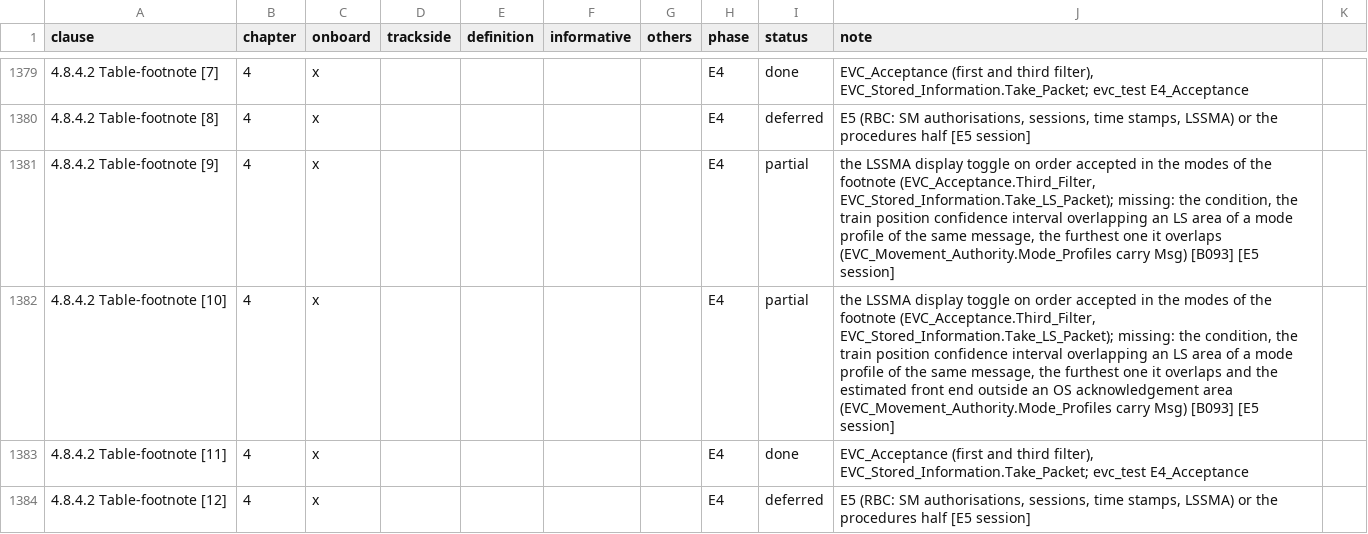
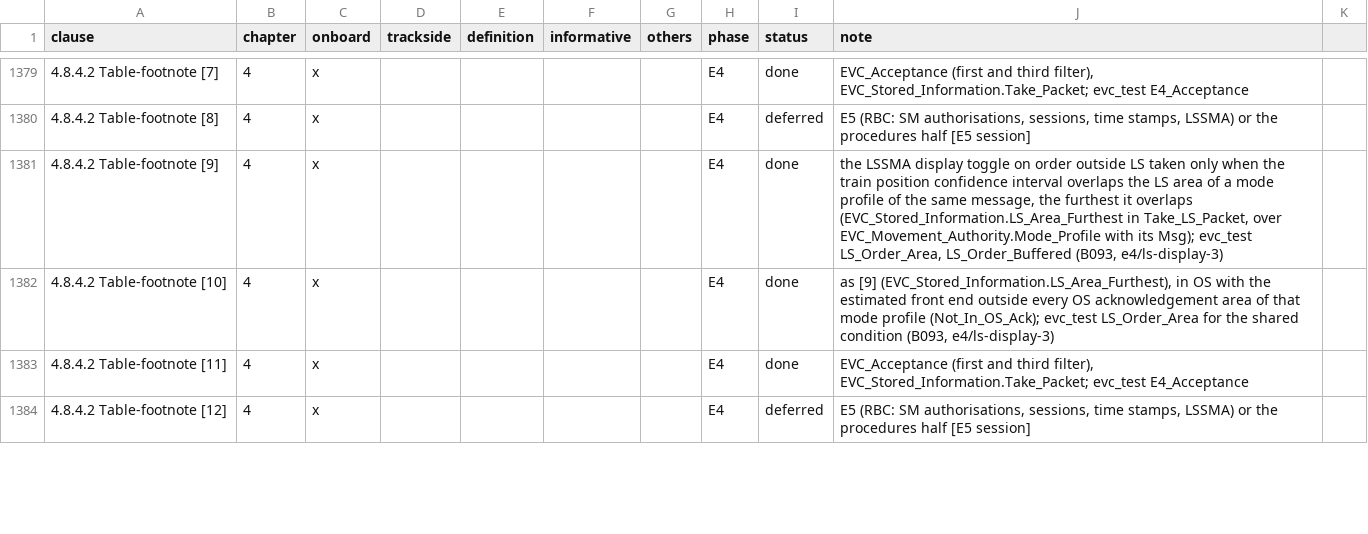
Before and after one commit to milanredele/etcs-dmi, a CSV file: doc/TRACE-SUBSET-026.csv, drawn as a sheet; only a part is shown, gaps mark what is left out; the diff names each change by its address in the sheet, - before the commit and + after, or states it on an @@ line.

```diff
--- a/doc/TRACE-SUBSET-026.csv
+++ b/doc/TRACE-SUBSET-026.csv
-I1381:I1382 (status): partial
+I1381:I1382 (status): done
-J1381 (note): …on order accepted in the modes of the footnote (EVC_Acceptance.Third_Filter, EVC_Stored_Information.Take_LS_Packet); missing: the condition, the train position confidence interval overlapping an LS area of a mode profile of the same message, the furthest one it overlaps (EVC_Movement_Authority.Mode_Profiles carry Msg) [B093] [E5 session]
+J1381 (note): …on order outside LS taken only when the train position confidence interval overlaps the LS area of a mode profile of the same message, the furthest it overlaps (EVC_Stored_Information.LS_Area_Furthest in Take_LS_Packet, over EVC_Movement_Authority.Mode_Profile with its Msg); evc_test LS_Order_Area, LS_Order_Buffered (B093, e4/ls-display-3)
-J1382 (note): the LSSMA display toggle on order accepted in the modes of the footnote (EVC_Acceptance.Third_Filter, EVC_Stored_Information.Take_LS_Packet); missing: the condition, the train position confidence interval overlapping an LS area of a mode profile of the same message, the furthest one it overlaps and the estimated front end outside an OS acknowledgement area (EVC_Movement_Authority.Mode_Profiles carry Msg) [B093] [E5 session]
+J1382 (note): as [9] (EVC_Stored_Information.LS_Area_Furthest), in OS with the estimated front end outside every OS acknowledgement area of that mode profile (Not_In_OS_Ack); evc_test LS_Order_Area for the shared condition (B093, e4/ls-display-3)
```
Also changed, not shown: doc/BACKLOG.csv, 5 other files.
